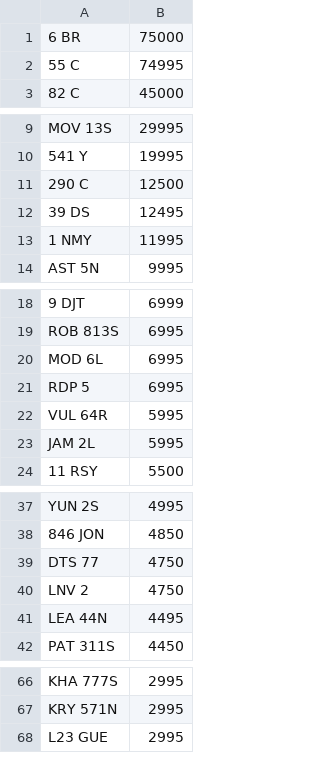
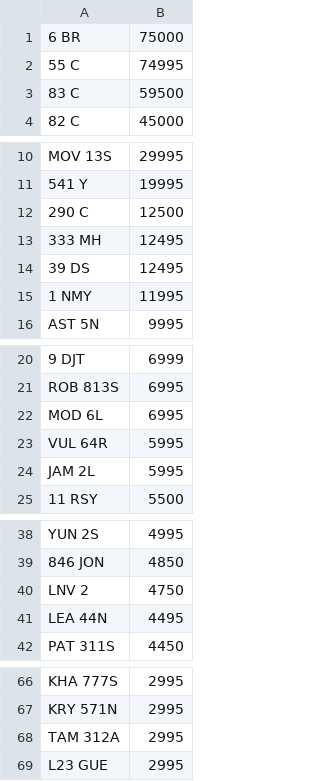
Before and after one commit to martinsumner/simplyreg, a CSV file: csv/REGPLATES_PLUSVAT_300.CSV, drawn as a sheet; only a part is shown, gaps mark what is left out; removed rows and columns are numbered as before the commit, all else as after; the diff names each change by its address in the sheet, - before the commit and + after, or states it on an @@ line.

Commit message:
Update REGPLATES_PLUSVAT_300.CSV

```diff
--- a/csv/REGPLATES_PLUSVAT_300.CSV
+++ b/csv/REGPLATES_PLUSVAT_300.CSV
+row 3: 83 C | 59500
+row 13: 333 MH | 12495
-row 21: RDP 5 | 6995
-row 39: DTS 77 | 4750
+row 68: TAM 312A | 2995
```
